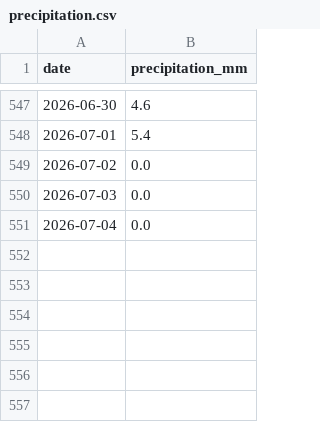
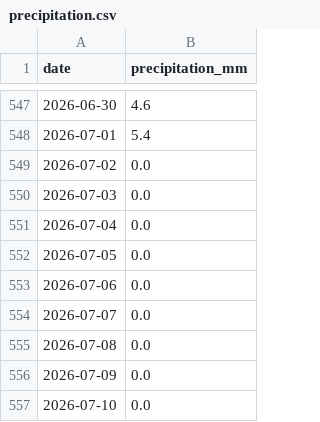
Before and after one commit to jura39bot/morez-meteo, a CSV file: data/precipitation.csv, drawn as a sheet; only a part is shown, gaps mark what is left out; the diff names each change by its address in the sheet, - before the commit and + after, or states it on an @@ line.

Commit message:
data: précipitations 2026-07-10 (+6 jours)

```diff
--- a/data/precipitation.csv
+++ b/data/precipitation.csv
+row 552: 2026-07-05 | 0.0
+row 553: 2026-07-06 | 0.0
+row 554: 2026-07-07 | 0.0
+row 555: 2026-07-08 | 0.0
+row 556: 2026-07-09 | 0.0
+row 557: 2026-07-10 | 0.0
```
Also changed, not shown: 2 other files.
